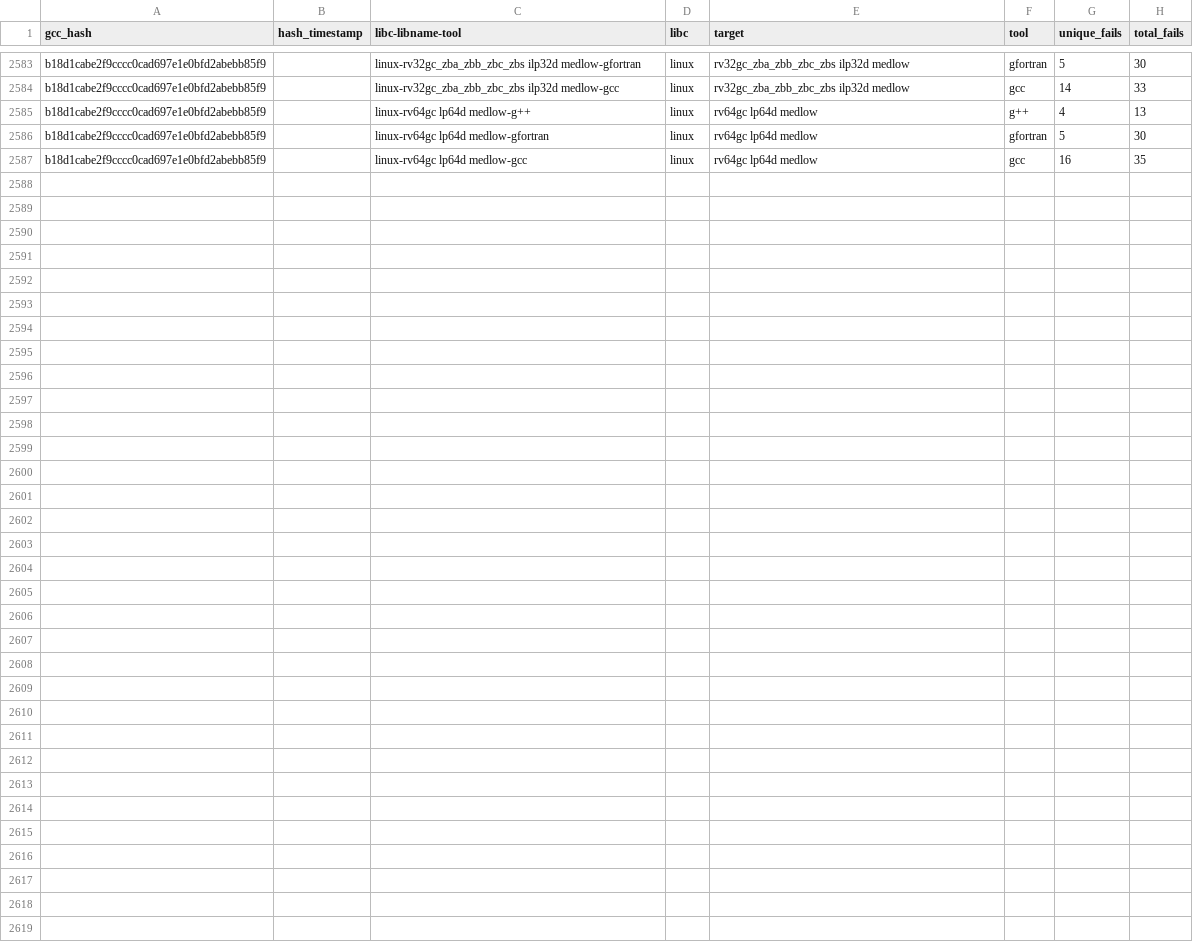
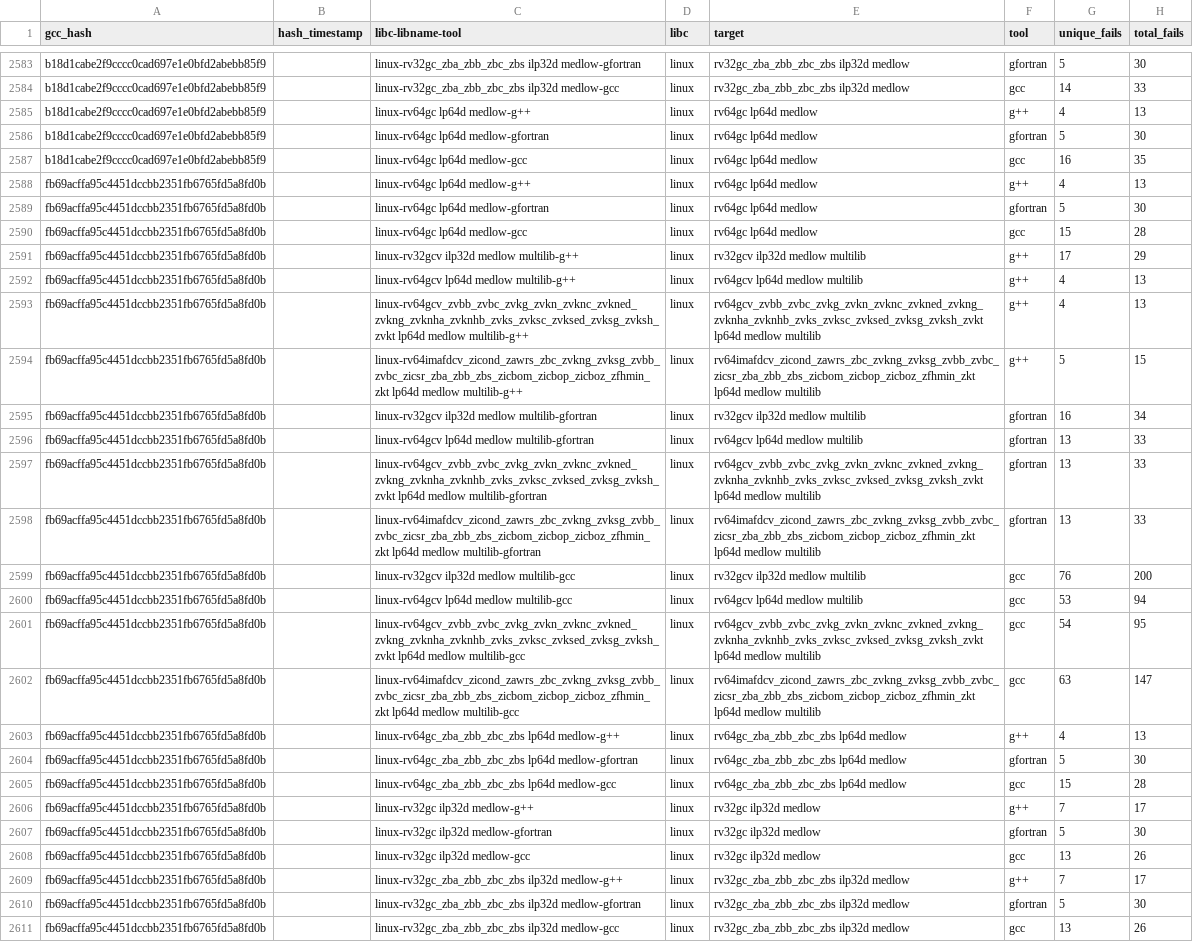
Before and after one commit to patrick-rivos/gcc-postcommit-ci, a CSV file: dashboard/linux.csv, drawn as a sheet; only a part is shown, gaps mark what is left out; the diff names each change by its address in the sheet, - before the commit and + after, or states it on an @@ line.

Commit message:
CI: Update dashboard with latest runs

```diff
--- a/dashboard/linux.csv
+++ b/dashboard/linux.csv
+row 2588: fb69acffa95c4451dccbb2351fb6765fd5a8fd0b |  | linux-rv64gc lp64d medlow-g++ | linux | rv64gc lp64d medlow | g++ | 4 | 13
+row 2589: fb69acffa95c4451dccbb2351fb6765fd5a8fd0b |  | linux-rv64gc lp64d medlow-gfortran | linux | rv64gc lp64d medlow | gfortran | 5 | 30
+row 2590: fb69acffa95c4451dccbb2351fb6765fd5a8fd0b |  | linux-rv64gc lp64d medlow-gcc | linux | rv64gc lp64d medlow | gcc | 15 | 28
+row 2591: fb69acffa95c4451dccbb2351fb6765fd5a8fd0b |  | linux-rv32gcv ilp32d medlow multilib-g++ | linux | rv32gcv ilp32d medlow multilib | g++ | 17 | 29
+row 2592: fb69acffa95c4451dccbb2351fb6765fd5a8fd0b |  | linux-rv64gcv lp64d medlow multilib-g++ | linux | rv64gcv lp64d medlow multilib | g++ | 4 | 13
+row 2593: fb69acffa95c4451dccbb2351fb6765fd5a8fd0b |  | linux-rv64gcv_zvbb_zvbc_zvkg_zvkn_zvknc_zvkned_zvkng_zvknha_zvknhb_zvks_zvksc_zvksed_zvksg_zvksh_zvkt lp64d medlow multilib-g++ | linux | rv64gcv_zvbb_zvbc_zvkg_zvkn_zvknc_zvkned_zvkng_zvknha_zvknhb_zvks_zvksc_zvksed_zvksg_zvksh_zvkt lp64d medlow multilib | g++ | 4 | 13
+row 2594: fb69acffa95c4451dccbb2351fb6765fd5a8fd0b |  | linux-rv64imafdcv_zicond_zawrs_zbc_zvkng_zvksg_zvbb_zvbc_zicsr_zba_zbb_zbs_zicbom_zicbop_zicboz_zfhmin_zkt lp64d medlow multilib-g++ | linux | rv64imafdcv_zicond_zawrs_zbc_zvkng_zvksg_zvbb_zvbc_zicsr_zba_zbb_zbs_zicbom_zicbop_zicboz_zfhmin_zkt lp64d medlow multilib | g++ | 5 | 15
+row 2595: fb69acffa95c4451dccbb2351fb6765fd5a8fd0b |  | linux-rv32gcv ilp32d medlow multilib-gfortran | linux | rv32gcv ilp32d medlow multilib | gfortran | 16 | 34
+row 2596: fb69acffa95c4451dccbb2351fb6765fd5a8fd0b |  | linux-rv64gcv lp64d medlow multilib-gfortran | linux | rv64gcv lp64d medlow multilib | gfortran | 13 | 33
+row 2597: fb69acffa95c4451dccbb2351fb6765fd5a8fd0b |  | linux-rv64gcv_zvbb_zvbc_zvkg_zvkn_zvknc_zvkned_zvkng_zvknha_zvknhb_zvks_zvksc_zvksed_zvksg_zvksh_zvkt lp64d medlow multilib-gfortran | linux | rv64gcv_zvbb_zvbc_zvkg_zvkn_zvknc_zvkned_zvkng_zvknha_zvknhb_zvks_zvksc_zvksed_zvksg_zvksh_zvkt lp64d medlow multilib | gfortran | 13 | 33
+row 2598: fb69acffa95c4451dccbb2351fb6765fd5a8fd0b |  | linux-rv64imafdcv_zicond_zawrs_zbc_zvkng_zvksg_zvbb_zvbc_zicsr_zba_zbb_zbs_zicbom_zicbop_zicboz_zfhmin_zkt lp64d medlow multilib-gfortran | linux | rv64imafdcv_zicond_zawrs_zbc_zvkng_zvksg_zvbb_zvbc_zicsr_zba_zbb_zbs_zicbom_zicbop_zicboz_zfhmin_zkt lp64d medlow multilib | gfortran | 13 | 33
+row 2599: fb69acffa95c4451dccbb2351fb6765fd5a8fd0b |  | linux-rv32gcv ilp32d medlow multilib-gcc | linux | rv32gcv ilp32d medlow multilib | gcc | 76 | 200
+row 2600: fb69acffa95c4451dccbb2351fb6765fd5a8fd0b |  | linux-rv64gcv lp64d medlow multilib-gcc | linux | rv64gcv lp64d medlow multilib | gcc | 53 | 94
+row 2601: fb69acffa95c4451dccbb2351fb6765fd5a8fd0b |  | linux-rv64gcv_zvbb_zvbc_zvkg_zvkn_zvknc_zvkned_zvkng_zvknha_zvknhb_zvks_zvksc_zvksed_zvksg_zvksh_zvkt lp64d medlow multilib-gcc | linux | rv64gcv_zvbb_zvbc_zvkg_zvkn_zvknc_zvkned_zvkng_zvknha_zvknhb_zvks_zvksc_zvksed_zvksg_zvksh_zvkt lp64d medlow multilib | gcc | 54 | 95
+row 2602: fb69acffa95c4451dccbb2351fb6765fd5a8fd0b |  | linux-rv64imafdcv_zicond_zawrs_zbc_zvkng_zvksg_zvbb_zvbc_zicsr_zba_zbb_zbs_zicbom_zicbop_zicboz_zfhmin_zkt lp64d medlow multilib-gcc | linux | rv64imafdcv_zicond_zawrs_zbc_zvkng_zvksg_zvbb_zvbc_zicsr_zba_zbb_zbs_zicbom_zicbop_zicboz_zfhmin_zkt lp64d medlow multilib | gcc | 63 | 147
+row 2603: fb69acffa95c4451dccbb2351fb6765fd5a8fd0b |  | linux-rv64gc_zba_zbb_zbc_zbs lp64d medlow-g++ | linux | rv64gc_zba_zbb_zbc_zbs lp64d medlow | g++ | 4 | 13
+row 2604: fb69acffa95c4451dccbb2351fb6765fd5a8fd0b |  | linux-rv64gc_zba_zbb_zbc_zbs lp64d medlow-gfortran | linux | rv64gc_zba_zbb_zbc_zbs lp64d medlow | gfortran | 5 | 30
+row 2605: fb69acffa95c4451dccbb2351fb6765fd5a8fd0b |  | linux-rv64gc_zba_zbb_zbc_zbs lp64d medlow-gcc | linux | rv64gc_zba_zbb_zbc_zbs lp64d medlow | gcc | 15 | 28
+row 2606: fb69acffa95c4451dccbb2351fb6765fd5a8fd0b |  | linux-rv32gc ilp32d medlow-g++ | linux | rv32gc ilp32d medlow | g++ | 7 | 17
+row 2607: fb69acffa95c4451dccbb2351fb6765fd5a8fd0b |  | linux-rv32gc ilp32d medlow-gfortran | linux | rv32gc ilp32d medlow | gfortran | 5 | 30
+row 2608: fb69acffa95c4451dccbb2351fb6765fd5a8fd0b |  | linux-rv32gc ilp32d medlow-gcc | linux | rv32gc ilp32d medlow | gcc | 13 | 26
+row 2609: fb69acffa95c4451dccbb2351fb6765fd5a8fd0b |  | linux-rv32gc_zba_zbb_zbc_zbs ilp32d medlow-g++ | linux | rv32gc_zba_zbb_zbc_zbs ilp32d medlow | g++ | 7 | 17
+row 2610: fb69acffa95c4451dccbb2351fb6765fd5a8fd0b |  | linux-rv32gc_zba_zbb_zbc_zbs ilp32d medlow-gfortran | linux | rv32gc_zba_zbb_zbc_zbs ilp32d medlow | gfortran | 5 | 30
+row 2611: fb69acffa95c4451dccbb2351fb6765fd5a8fd0b |  | linux-rv32gc_zba_zbb_zbc_zbs ilp32d medlow-gcc | linux | rv32gc_zba_zbb_zbc_zbs ilp32d medlow | gcc | 13 | 26
```
Also changed, not shown: dashboard/newlib.csv, 16 other files.
